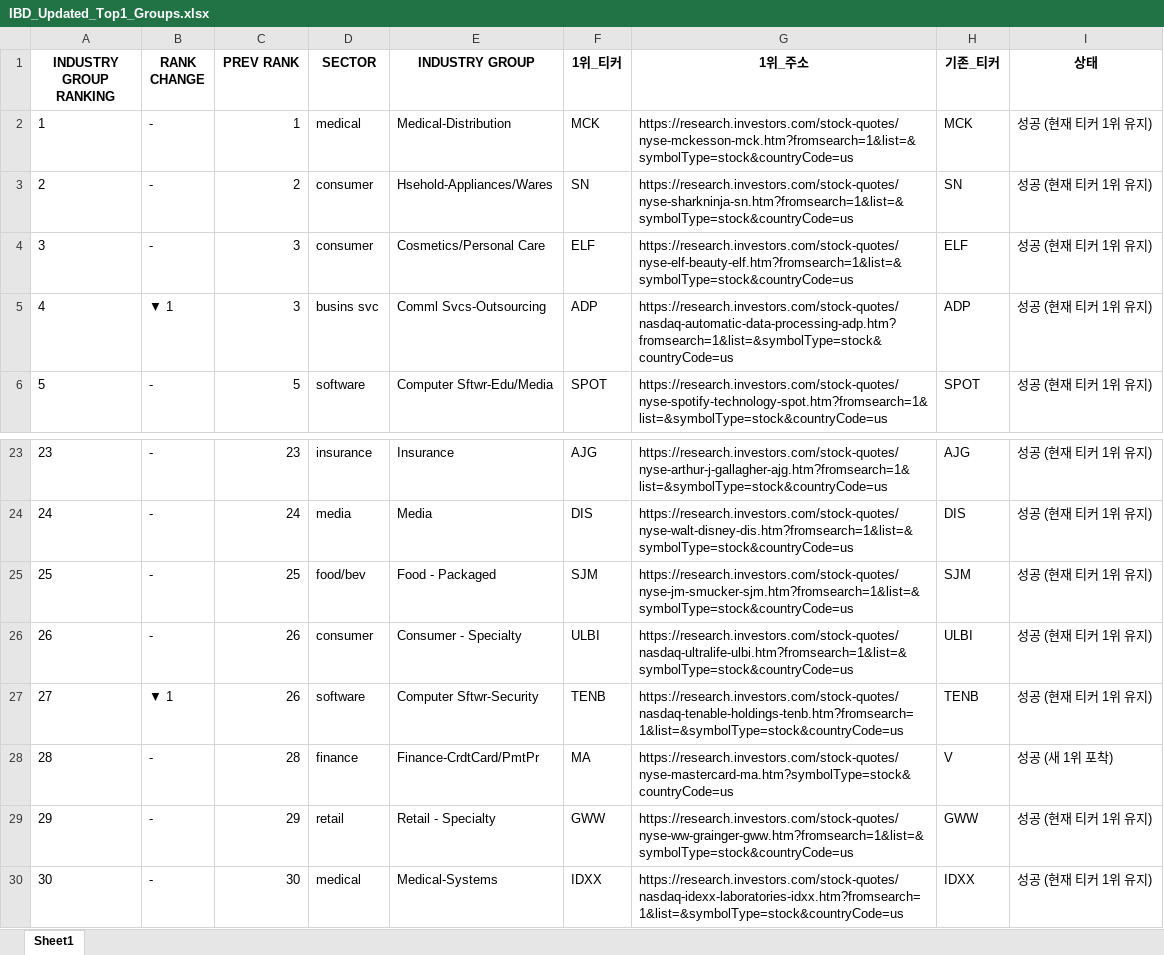
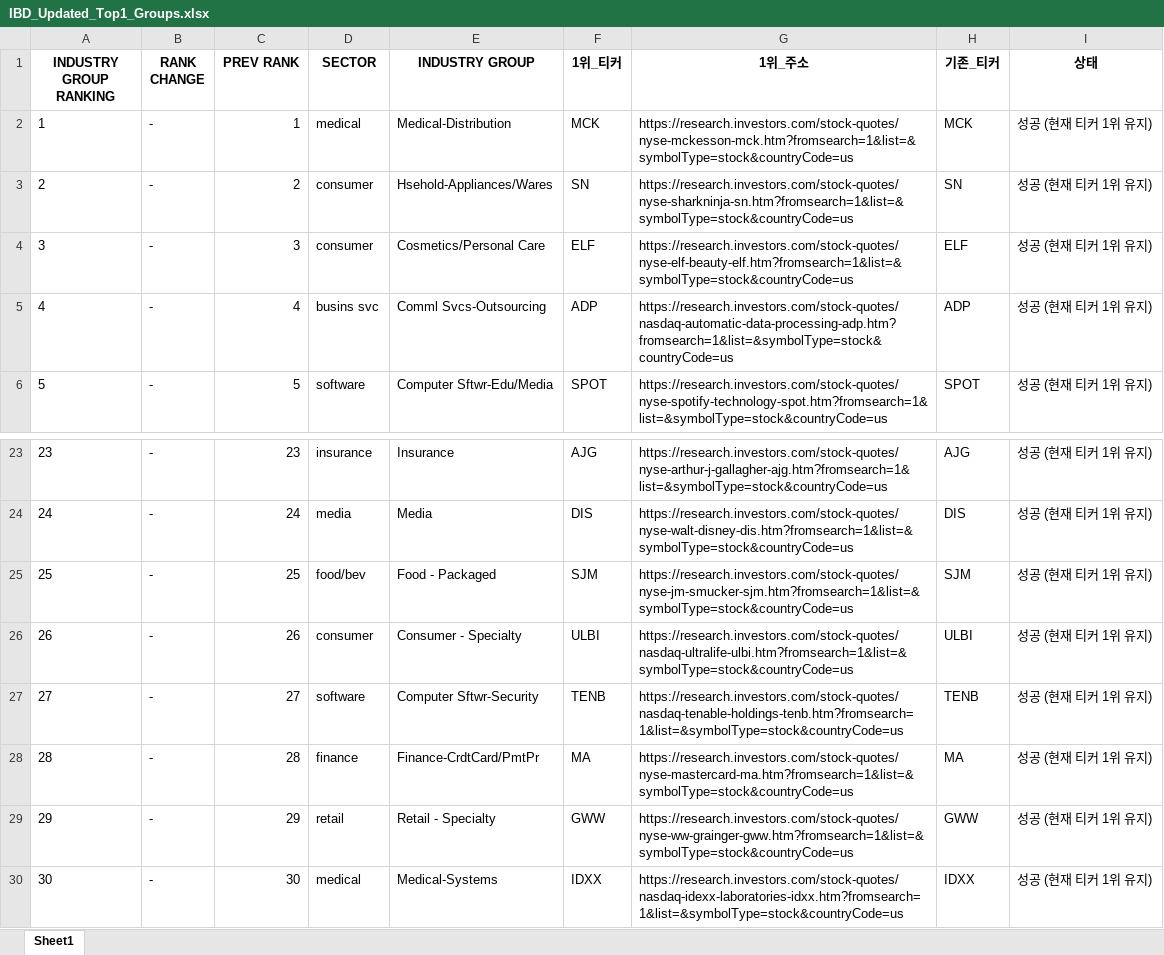
Before and after one commit to hjlee0421/ibd_top, an Excel workbook: IBD_Updated_Top1_Groups.xlsx, sheet Sheet1, drawn as a sheet; only a part is shown, gaps mark what is left out; values as stored, in another font and other column widths than the file's, no borders; the diff names each change by its address in the sheet, - before the commit and + after, or states it on an @@ line.

```diff
--- a/IBD_Updated_Top1_Groups.xlsx (sheet Sheet1)
+++ b/IBD_Updated_Top1_Groups.xlsx (sheet Sheet1)
-B5 (RANK CHANGE): ▼ 1
+B5 (RANK CHANGE): -
-C5 (PREV RANK): 3
+C5 (PREV RANK): 4
-B27 (RANK CHANGE): ▼ 1
+B27 (RANK CHANGE): -
-C27 (PREV RANK): 26
+C27 (PREV RANK): 27
-G28 (1위_주소): https://research.investors.com/stock-quotes/nyse-mastercard-ma.htm?symbolType=stock&countryCode=us
+G28 (1위_주소): https://research.investors.com/stock-quotes/nyse-mastercard-ma.htm?fromsearch=1&list=&symbolType=stock&countryCode=us
-H28 (기존_티커): V
+H28 (기존_티커): MA
-I28 (상태): 성공 (새 1위 포착)
+I28 (상태): 성공 (현재 티커 1위 유지)
```
Also changed, not shown: 1 other file.
